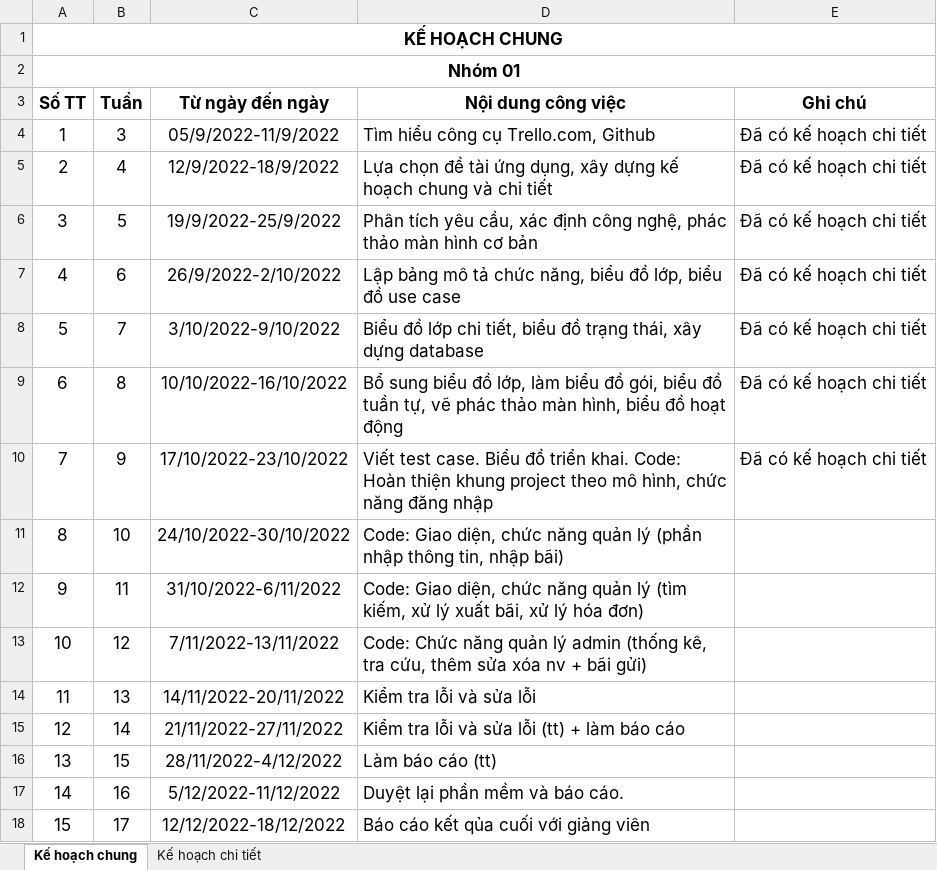
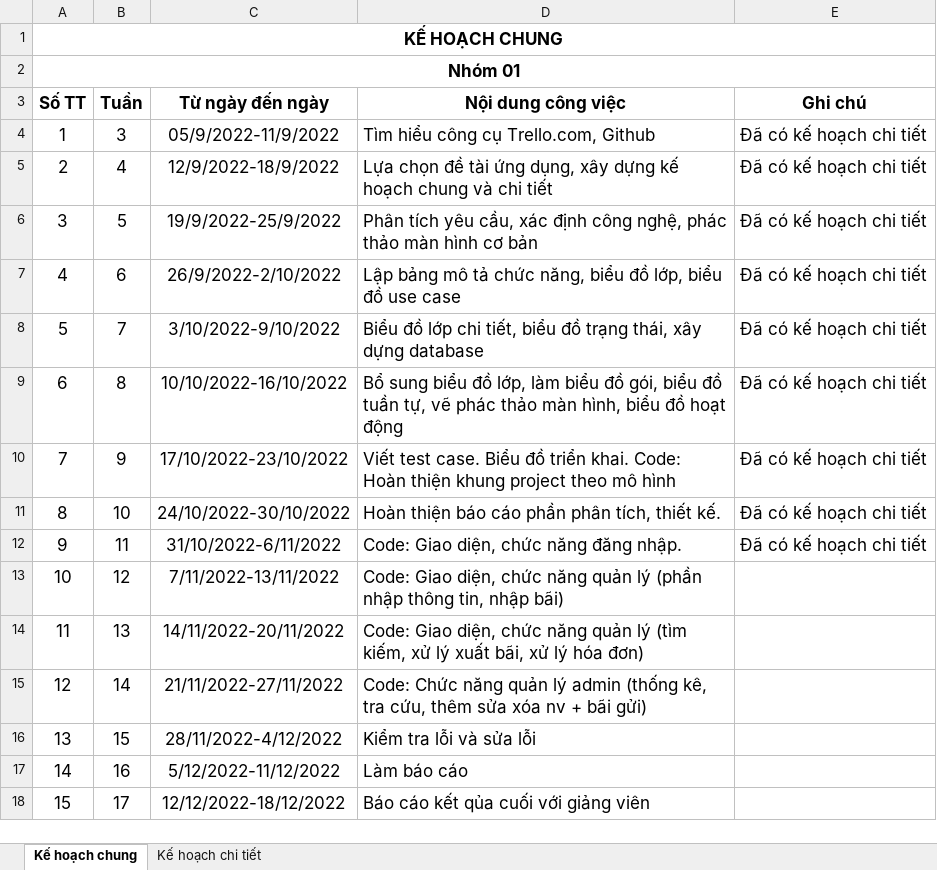
Before and after one commit to thuypt102/Practice-teamwork-01, an Excel workbook: Kế hoạch nhóm 01.xlsx, sheet Kế hoạch chung, drawn as a sheet; values as stored, in another font and other column widths than the file's, no borders; the diff names each change by its address in the sheet, - before the commit and + after, or states it on an @@ line.

Commit message:
Update Kế hoạch nhóm 01.xlsx

```diff
--- a/Kế hoạch nhóm 01.xlsx (sheet Kế hoạch chung)
+++ b/Kế hoạch nhóm 01.xlsx (sheet Kế hoạch chung)
-D10 (Nội dung công việc): …theo mô hình, chức năng đăng nhập
+D10 (Nội dung công việc): …theo mô hình
-D11 (Nội dung công việc): Code: Giao diện, chức năng quản lý (phần nhập thông tin, nhập bãi)
+D11 (Nội dung công việc): Hoàn thiện báo cáo phần phân tích, thiết kế.
-E11:E12 (Ghi chú): (empty)
+E11:E12 (Ghi chú): Đã có kế hoạch chi tiết
-D12 (Nội dung công việc): …chức năng quản lý (tìm kiếm, xử lý xuất bãi, xử lý hóa đơn)
+D12 (Nội dung công việc): …chức năng đăng nhập.
-D13 (Nội dung công việc): Code: Chức năng quản lý admin (thống kê, tra cứu, thêm sửa xóa nv + bãi gửi)
+D13 (Nội dung công việc): Code: Giao diện, chức năng quản lý (phần nhập thông tin, nhập bãi)
-D14 (Nội dung công việc): Kiểm tra lỗi và sửa lỗi
+D14 (Nội dung công việc): Code: Giao diện, chức năng quản lý (tìm kiếm, xử lý xuất bãi, xử lý hóa đơn)
-D15 (Nội dung công việc): Kiểm tra lỗi và sửa lỗi (tt) + làm báo cáo
+D15 (Nội dung công việc): Code: Chức năng quản lý admin (thống kê, tra cứu, thêm sửa xóa nv + bãi gửi)
-D16 (Nội dung công việc): Làm báo cáo (tt)
+D16 (Nội dung công việc): Kiểm tra lỗi và sửa lỗi
-D17 (Nội dung công việc): Duyệt lại phần mềm và báo cáo.
+D17 (Nội dung công việc): Làm báo cáo
```
Also changed, not shown: sheet Kế hoạch chi tiết.
